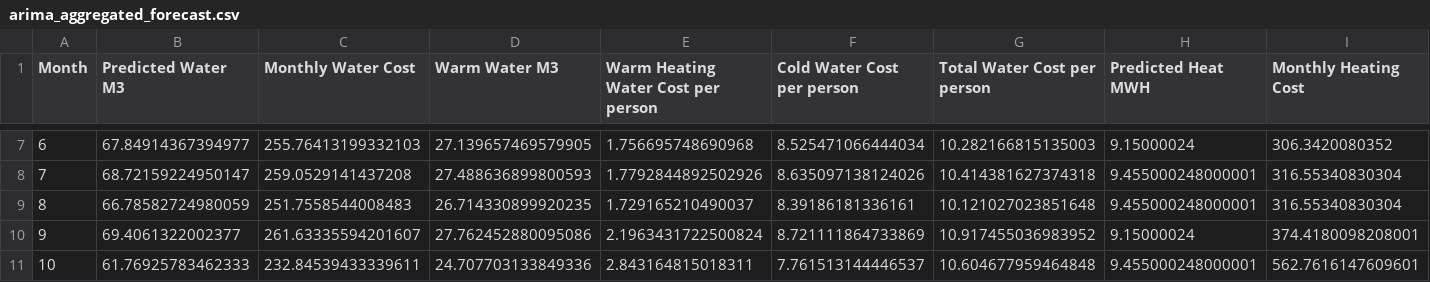
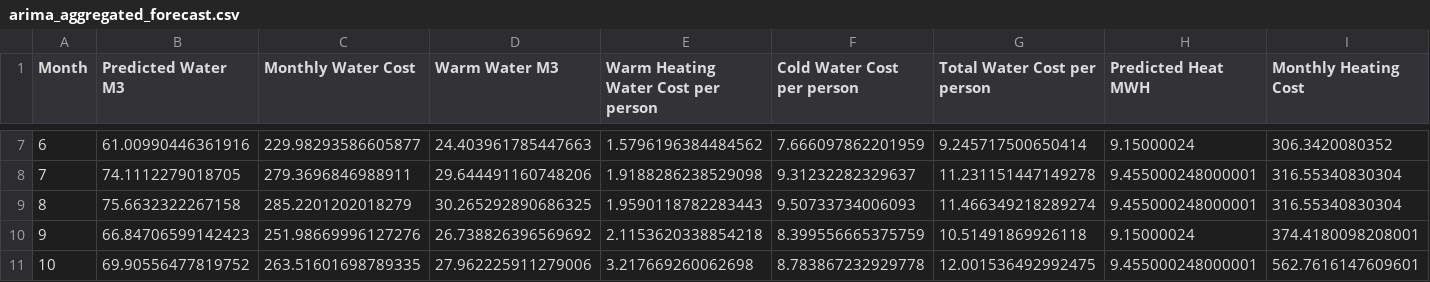
Before and after one commit to vvarimosap/nk911waterheatanalysis, a CSV file: arima_aggregated_forecast.csv, drawn as a sheet; only a part is shown, gaps mark what is left out; the diff covers the shown part only.

```diff
--- a/arima_aggregated_forecast.csv
+++ b/arima_aggregated_forecast.csv
@@ -7,5 +7,5 @@ Month,Predicted Water M3,Monthly Water Cost,Warm Water M3,Warm Heating Water Cos
-6,67.84914367394977,255.76413199332103,27.139657469579905,1.756695748690968,8.525471066444034,10.282166815135003,9.15000024,306.3420080352
-7,68.72159224950147,259.0529141437208,27.488636899800593,1.7792844892502926,8.635097138124026,10.414381627374318,9.455000248000001,316.55340830304
-8,66.78582724980059,251.7558544008483,26.714330899920235,1.729165210490037,8.39186181336161,10.121027023851648,9.455000248000001,316.55340830304
-9,69.4061322002377,261.63335594201607,27.762452880095086,2.1963431722500824,8.721111864733869,10.917455036983952,9.15000024,374.4180098208001
-10,61.76925783462333,232.84539433339611,24.707703133849336,2.843164815018311,7.761513144446537,10.604677959464848,9.455000248000001,562.7616147609601
+6,61.00990446361916,229.98293586605877,24.403961785447663,1.5796196384484562,7.666097862201959,9.245717500650414,9.15000024,306.3420080352
+7,74.1112279018705,279.3696846988911,29.644491160748206,1.9188286238529098,9.31232282329637,11.231151447149278,9.455000248000001,316.55340830304
+8,75.6632322267158,285.2201202018279,30.265292890686325,1.9590118782283443,9.50733734006093,11.466349218289274,9.455000248000001,316.55340830304
+9,66.84706599142423,251.98669996127276,26.738826396569692,2.1153620338854218,8.399556665375759,10.51491869926118,9.15000024,374.4180098208001
+10,69.90556477819752,263.51601698789335,27.962225911279006,3.217669260062698,8.783867232929778,12.001536492992475,9.455000248000001,562.7616147609601
```
Also changed, not shown: 42 edited cells elsewhere in this file, arima_forecast.csv, vesisahko_feb_aug.csv, 11 other files.
